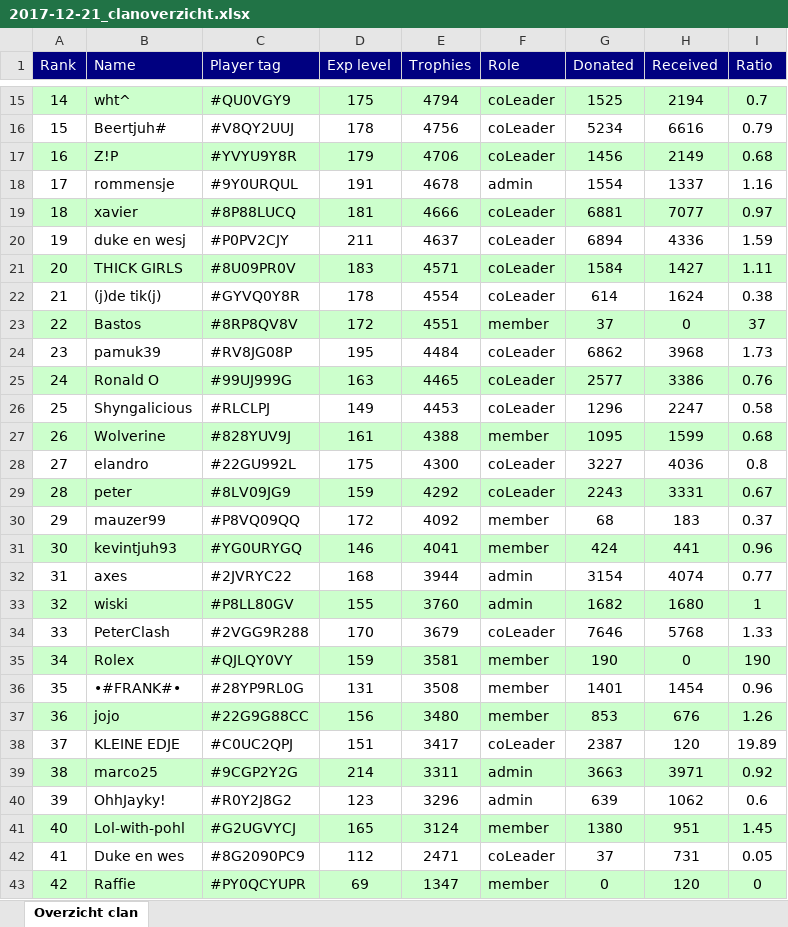
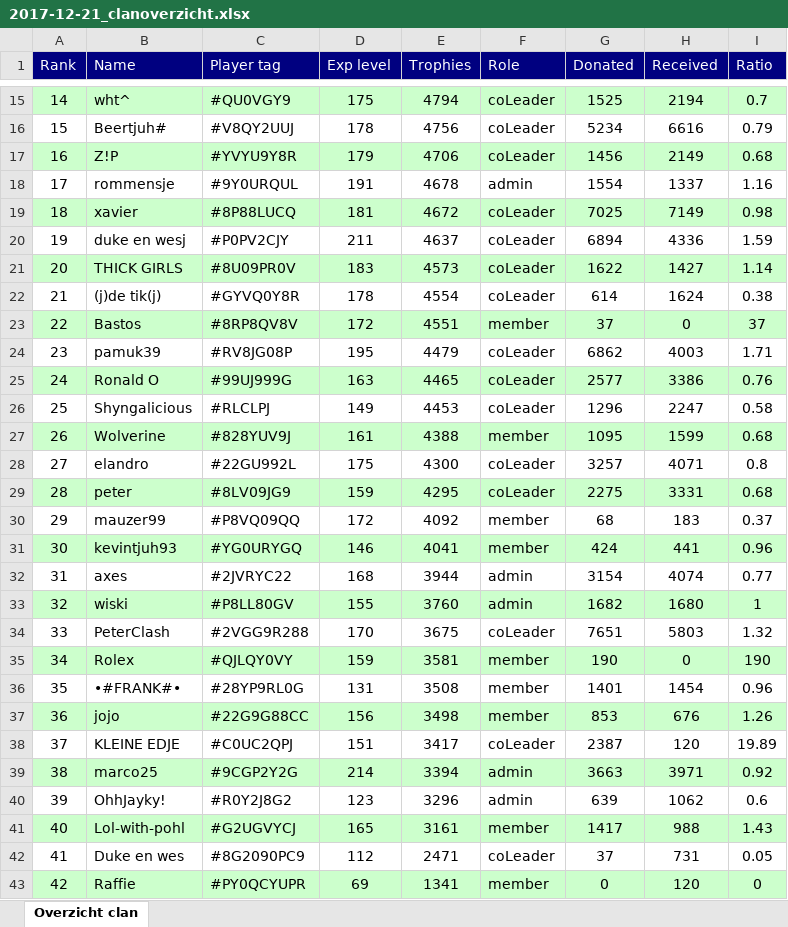
Before and after one commit to ThijsdR/InfoBot, an Excel workbook: clanoverview_logs/logs/2017-12-21_clanoverzicht.xlsx, sheet Overzicht clan, drawn as a sheet; only a part is shown, gaps mark what is left out; values as stored, in another font and other column widths than the file's, no borders; the diff covers the shown part only; the diff names each change by its address in the sheet, - before the commit and + after, or states it on an @@ line.

```diff
--- a/clanoverview_logs/logs/2017-12-21_clanoverzicht.xlsx (sheet Overzicht clan)
+++ b/clanoverview_logs/logs/2017-12-21_clanoverzicht.xlsx (sheet Overzicht clan)
-E19 (Trophies): 4666
+E19 (Trophies): 4672
-G19 (Donated): 6881
+G19 (Donated): 7025
-H19 (Received): 7077
+H19 (Received): 7149
-I19 (Ratio): 0.97
+I19 (Ratio): 0.98
-E21 (Trophies): 4571
+E21 (Trophies): 4573
-G21 (Donated): 1584
+G21 (Donated): 1622
-I21 (Ratio): 1.11
+I21 (Ratio): 1.14
-E24 (Trophies): 4484
+E24 (Trophies): 4479
-H24 (Received): 3968
+H24 (Received): 4003
-I24 (Ratio): 1.73
+I24 (Ratio): 1.71
-G28 (Donated): 3227
+G28 (Donated): 3257
-H28 (Received): 4036
+H28 (Received): 4071
-E29 (Trophies): 4292
+E29 (Trophies): 4295
-G29 (Donated): 2243
+G29 (Donated): 2275
-I29 (Ratio): 0.67
+I29 (Ratio): 0.68
-E34 (Trophies): 3679
+E34 (Trophies): 3675
-G34 (Donated): 7646
+G34 (Donated): 7651
-H34 (Received): 5768
+H34 (Received): 5803
-I34 (Ratio): 1.33
+I34 (Ratio): 1.32
-E37 (Trophies): 3480
+E37 (Trophies): 3498
-E39 (Trophies): 3311
+E39 (Trophies): 3394
-E41 (Trophies): 3124
+E41 (Trophies): 3161
-G41 (Donated): 1380
+G41 (Donated): 1417
-H41 (Received): 951
+H41 (Received): 988
-I41 (Ratio): 1.45
+I41 (Ratio): 1.43
-E43 (Trophies): 1347
+E43 (Trophies): 1341
```
Also changed, not shown: 20 edited cells elsewhere in this sheet, clanoverview_logs/generated_reports/2017-12-21_clanlog.xlsx, 5 other files.
